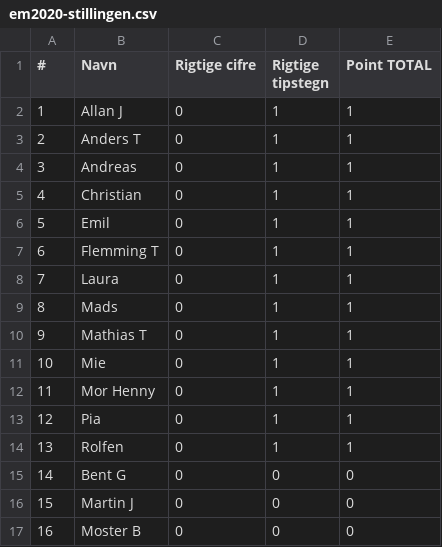
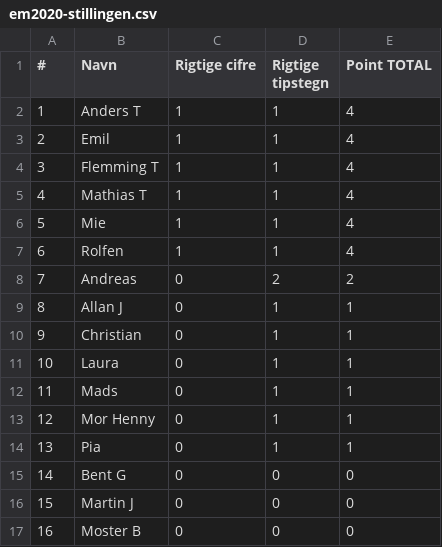
Before and after one commit to hrmohr/groupstage, a CSV file: docs/resources/em2020/em2020-stillingen.csv, drawn as a sheet.

```diff
--- a/docs/resources/em2020/em2020-stillingen.csv
+++ b/docs/resources/em2020/em2020-stillingen.csv
@@ -1,15 +1,15 @@
 "#","Navn","Rigtige cifre","Rigtige tipstegn","Point TOTAL"
-1,"Allan J",0,1,1
-2,"Anders T",0,1,1
-3,"Andreas",0,1,1
-4,"Christian",0,1,1
-5,"Emil",0,1,1
-6,"Flemming T",0,1,1
-7,"Laura",0,1,1
-8,"Mads",0,1,1
-9,"Mathias T",0,1,1
-10,"Mie",0,1,1
-11,"Mor Henny",0,1,1
-12,"Pia",0,1,1
-13,"Rolfen",0,1,1
+1,"Anders T",1,1,4
+2,"Emil",1,1,4
+3,"Flemming T",1,1,4
+4,"Mathias T",1,1,4
+5,"Mie",1,1,4
+6,"Rolfen",1,1,4
+7,"Andreas",0,2,2
+8,"Allan J",0,1,1
+9,"Christian",0,1,1
+10,"Laura",0,1,1
+11,"Mads",0,1,1
+12,"Mor Henny",0,1,1
+13,"Pia",0,1,1
 14,"Bent G",0,0,0
```
Also changed, not shown: 2 other files.
